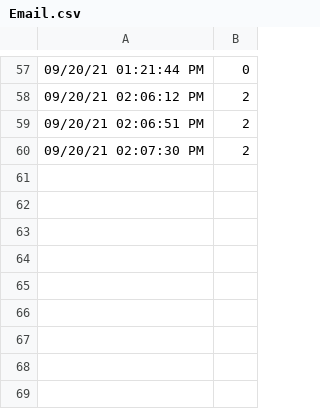
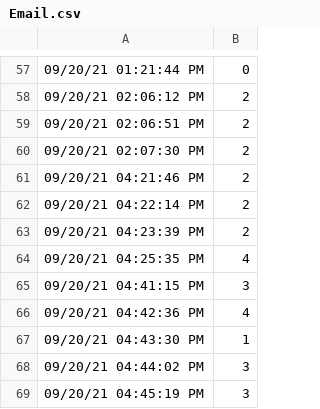
Before and after one commit to s-davari/WebAppPy, a CSV file: Email.csv, drawn as a sheet; only a part is shown, gaps mark what is left out.

```diff
--- a/Email.csv
+++ b/Email.csv
@@ -60 +60,10 @@
 09/20/21 02:07:30 PM, 2
+09/20/21 04:21:46 PM, 2
+09/20/21 04:22:14 PM, 2
+09/20/21 04:23:39 PM, 2
+09/20/21 04:25:35 PM, 4
+09/20/21 04:41:15 PM, 3
+09/20/21 04:42:36 PM, 4
+09/20/21 04:43:30 PM, 1
+09/20/21 04:44:02 PM, 3
+09/20/21 04:45:19 PM, 3
```
Also changed, not shown: Fitbit.csv, Weather.csv.
